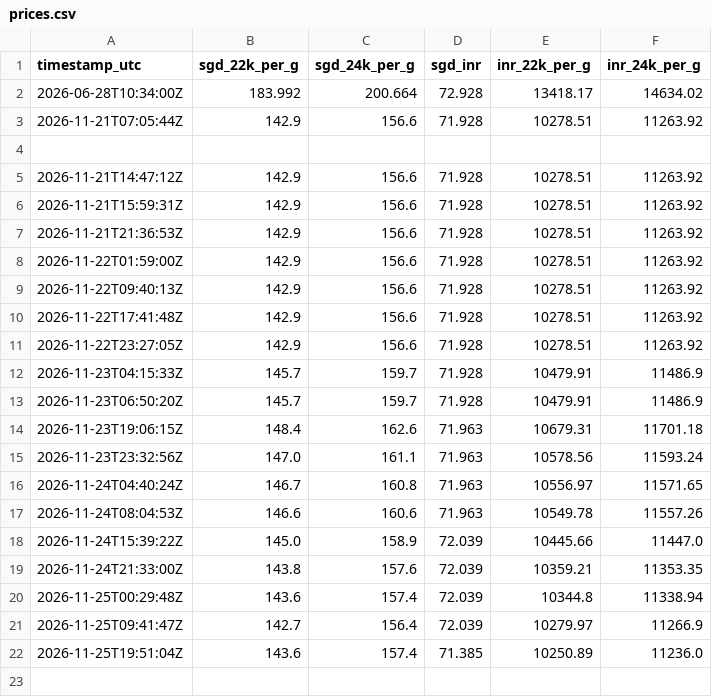
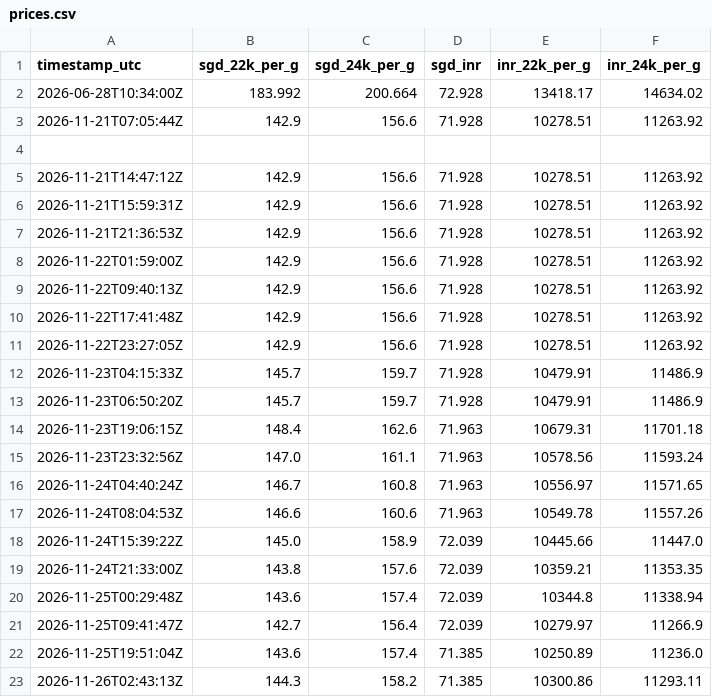
Before and after one commit to kjitendraganesh/gold-price-tracker, a CSV file: data/prices.csv, drawn as a sheet; the diff names each change by its address in the sheet, - before the commit and + after, or states it on an @@ line.

Commit message:
Update prices

```diff
--- a/data/prices.csv
+++ b/data/prices.csv
+row 23: 2026-11-26T02:43:13Z | 144.3 | 158.2 | 71.385 | 10300.86 | 11293.11
```
